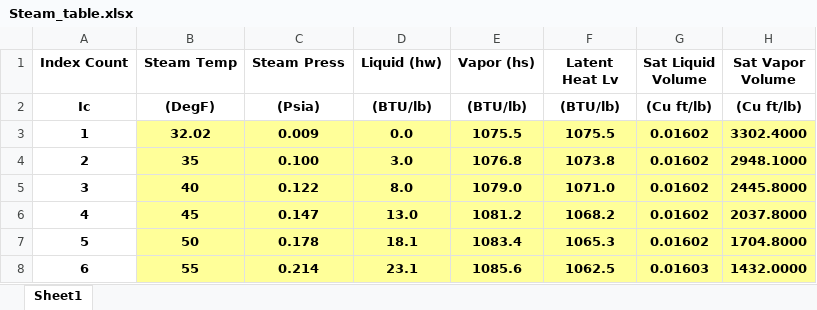
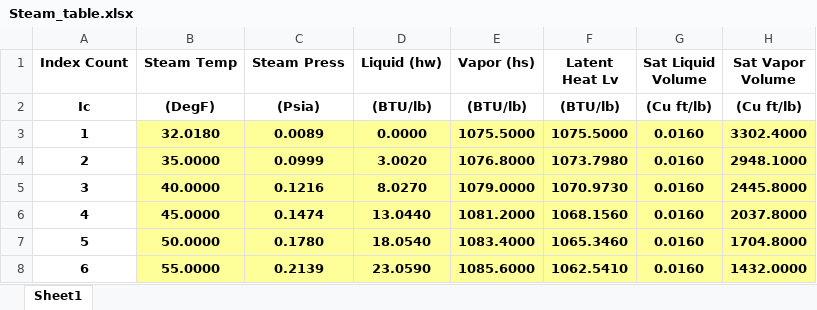
Before and after one commit to jiabingg/RE-tools, an Excel workbook: steam_table/Steam_table.xlsx, sheet Sheet1, drawn as a sheet; only a part is shown; values as stored, in another font and other column widths than the file's, no borders; the diff covers the shown part only; the diff names each change by its address in the sheet, - before the commit and + after, or states it on an @@ line.

```diff
--- a/steam_table/Steam_table.xlsx (sheet Sheet1)
+++ b/steam_table/Steam_table.xlsx (sheet Sheet1)
-B3 (Steam Temp): 32.02
+B3 (Steam Temp): 32.0180
-C3 (Steam Press): 0.009
+C3 (Steam Press): 0.0089
-D3 (Liquid (hw)): 0.0
+D3 (Liquid (hw)): 0.0000
-E3 (Vapor (hs)): 1075.5
+E3 (Vapor (hs)): 1075.5000
-F3 (Latent Heat Lv): 1075.5
+F3 (Latent Heat Lv): 1075.5000
-G3:G7 (Sat Liquid Volume): 0.01602
+G3:G7 (Sat Liquid Volume): 0.0160
-B4 (Steam Temp): 35
+B4 (Steam Temp): 35.0000
-C4 (Steam Press): 0.100
+C4 (Steam Press): 0.0999
-D4 (Liquid (hw)): 3.0
+D4 (Liquid (hw)): 3.0020
-E4 (Vapor (hs)): 1076.8
+E4 (Vapor (hs)): 1076.8000
-F4 (Latent Heat Lv): 1073.8
+F4 (Latent Heat Lv): 1073.7980
-B5 (Steam Temp): 40
+B5 (Steam Temp): 40.0000
-C5 (Steam Press): 0.122
+C5 (Steam Press): 0.1216
-D5 (Liquid (hw)): 8.0
+D5 (Liquid (hw)): 8.0270
-E5 (Vapor (hs)): 1079.0
+E5 (Vapor (hs)): 1079.0000
-F5 (Latent Heat Lv): 1071.0
+F5 (Latent Heat Lv): 1070.9730
-B6 (Steam Temp): 45
+B6 (Steam Temp): 45.0000
-C6 (Steam Press): 0.147
+C6 (Steam Press): 0.1474
-D6 (Liquid (hw)): 13.0
+D6 (Liquid (hw)): 13.0440
-E6 (Vapor (hs)): 1081.2
+E6 (Vapor (hs)): 1081.2000
-F6 (Latent Heat Lv): 1068.2
+F6 (Latent Heat Lv): 1068.1560
-B7 (Steam Temp): 50
+B7 (Steam Temp): 50.0000
-C7 (Steam Press): 0.178
+C7 (Steam Press): 0.1780
-D7 (Liquid (hw)): 18.1
+D7 (Liquid (hw)): 18.0540
-E7 (Vapor (hs)): 1083.4
+E7 (Vapor (hs)): 1083.4000
-F7 (Latent Heat Lv): 1065.3
+F7 (Latent Heat Lv): 1065.3460
-B8 (Steam Temp): 55
+B8 (Steam Temp): 55.0000
-C8 (Steam Press): 0.214
+C8 (Steam Press): 0.2139
-D8 (Liquid (hw)): 23.1
+D8 (Liquid (hw)): 23.0590
-E8 (Vapor (hs)): 1085.6
+E8 (Vapor (hs)): 1085.6000
-F8 (Latent Heat Lv): 1062.5
+F8 (Latent Heat Lv): 1062.5410
-G8 (Sat Liquid Volume): 0.01603
+G8 (Sat Liquid Volume): 0.0160
```
Also changed, not shown: 282 edited cells elsewhere in this sheet, 1 other file.
